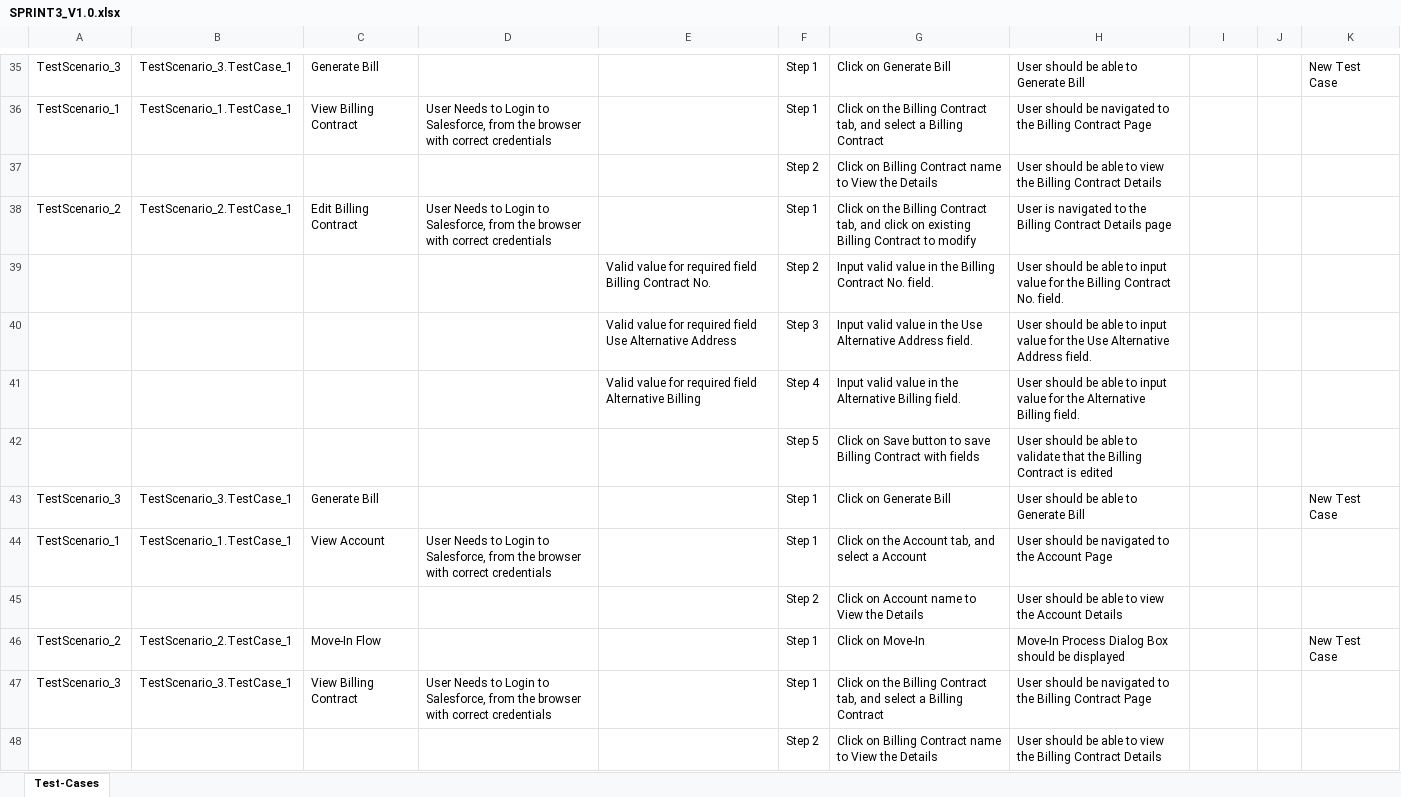
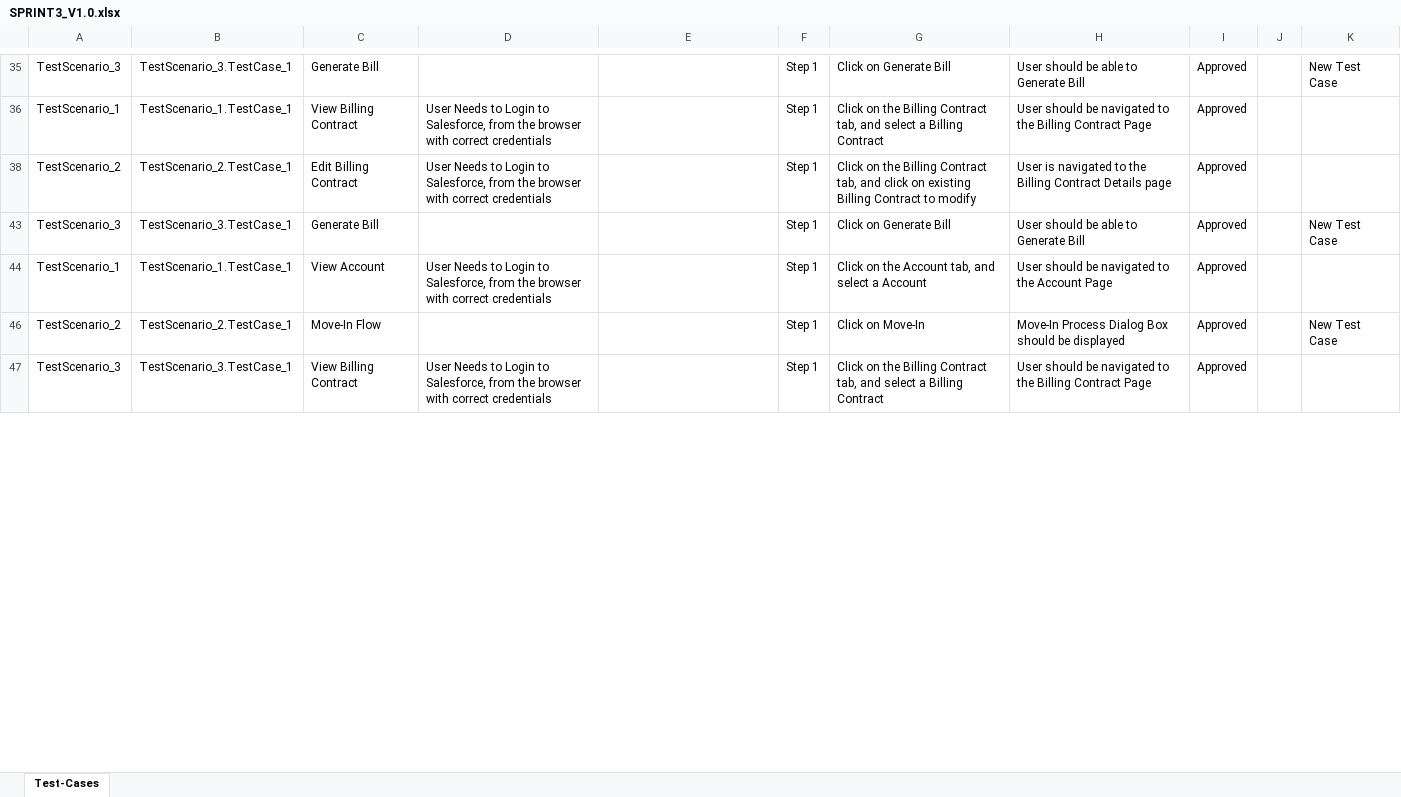
Before and after one commit to ShaikMohamedIrfan/NewSeswaterProject, an Excel workbook: SPRINT3_V1.0.xlsx, sheet Test-Cases, drawn as a sheet; only a part is shown, gaps mark what is left out; values as stored, in another font and other column widths than the file's, no borders; table styles not drawn; the diff covers the shown part only; the diff names each change by its address in the sheet, - before the commit and + after, or states it on an @@ line.

```diff
--- a/SPRINT3_V1.0.xlsx (sheet Test-Cases)
+++ b/SPRINT3_V1.0.xlsx (sheet Test-Cases)
-I35:I36: (empty)
+I35:I36: Approved
@@ row 37 hidden:  |  |  |  |  | Step 2 | Click on Billing Contract name to View the Details | User should be able to view the Billing Contract Details @@
-I38: (empty)
+I38: Approved
@@ row 39 hidden:  |  |  |  | Valid value for required field Billing Contract No. | Step 2 | Input valid value in the Billing Contract No. field. | User should be able to input value for the Billing Contract No. field. @@
@@ row 40 hidden:  |  |  |  | Valid value for required field Use Alternative Address | Step 3 | Input valid value in the Use Alternative Address field. | User should be able to input value for the Use Alternative Address field. @@
@@ row 41 hidden:  |  |  |  | Valid value for required field Alternative Billing | Step 4 | Input valid value in the Alternative Billing field. | User should be able to input value for the Alternative Billing field. @@
@@ row 42 hidden:  |  |  |  |  | Step 5 | Click on Save button to save Billing Contract with fields | User should be able to validate that the Billing Contract is edited @@
-I43:I44: (empty)
+I43:I44: Approved
@@ row 45 hidden:  |  |  |  |  | Step 2 | Click on Account name to View the Details | User should be able to view the Account Details @@
-I46:I47: (empty)
+I46:I47: Approved
@@ row 48 hidden:  |  |  |  |  | Step 2 | Click on Billing Contract name to View the Details | User should be able to view the Billing Contract Details @@
```
Also changed, not shown: 53 hidden or unhidden rows and 13 edited cells elsewhere in this sheet.
